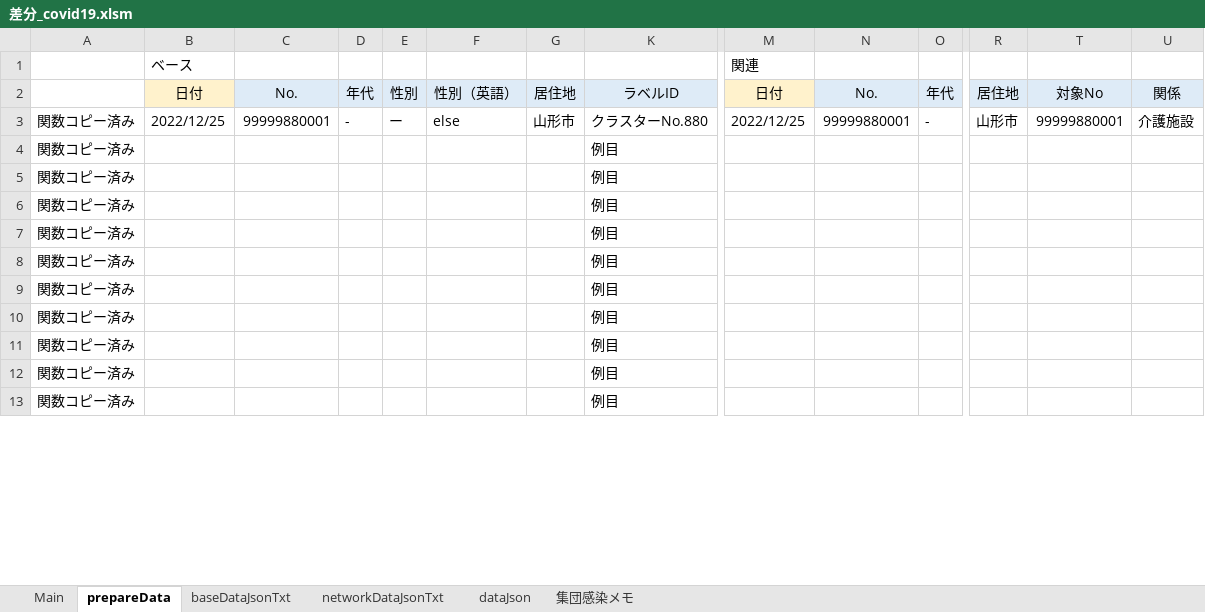
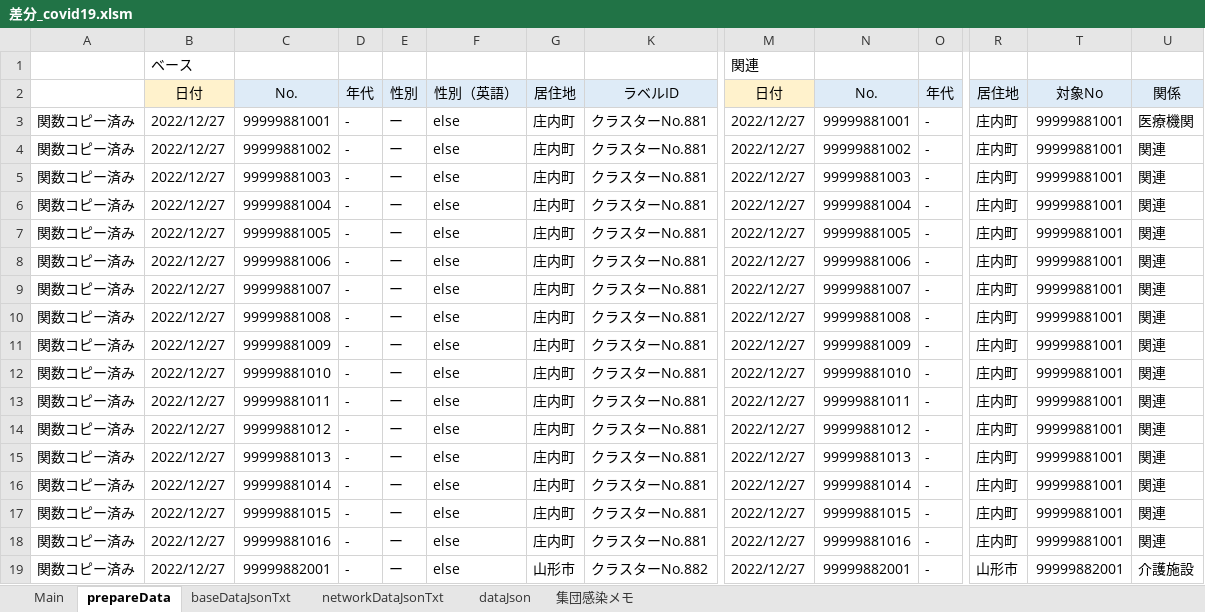
Before and after one commit to yamaserif/yamagata-covid19-virusNetworkJsonGenerator, an Excel workbook: 差分のみ/差分_covid19.xlsm, sheet prepareData, drawn as a sheet; only a part is shown, gaps mark what is left out; values as stored, in another font and other column widths than the file's, no borders; removed rows and columns are numbered as before the commit, all else as after; rows hold the shown columns only; the diff covers the shown part only; the diff names each change by its address in the sheet, - before the commit and + after, or states it on an @@ line.

```diff
--- a/差分のみ/差分_covid19.xlsm (sheet prepareData)
+++ b/差分のみ/差分_covid19.xlsm (sheet prepareData)
+row 3: 関数コピー済み | 2022/12/27 | 99999881001 | - | ー | else | 庄内町 | クラスターNo.881 | 2022/12/27 | 99999881001 | - | 庄内町 | 99999881001 | 医療機関
+row 4: 関数コピー済み | 2022/12/27 | 99999881002 | - | ー | else | 庄内町 | クラスターNo.881 | 2022/12/27 | 99999881002 | - | 庄内町 | 99999881001 | 関連
+row 5: 関数コピー済み | 2022/12/27 | 99999881003 | - | ー | else | 庄内町 | クラスターNo.881 | 2022/12/27 | 99999881003 | - | 庄内町 | 99999881001 | 関連
+row 6: 関数コピー済み | 2022/12/27 | 99999881004 | - | ー | else | 庄内町 | クラスターNo.881 | 2022/12/27 | 99999881004 | - | 庄内町 | 99999881001 | 関連
+row 7: 関数コピー済み | 2022/12/27 | 99999881005 | - | ー | else | 庄内町 | クラスターNo.881 | 2022/12/27 | 99999881005 | - | 庄内町 | 99999881001 | 関連
+row 8: 関数コピー済み | 2022/12/27 | 99999881006 | - | ー | else | 庄内町 | クラスターNo.881 | 2022/12/27 | 99999881006 | - | 庄内町 | 99999881001 | 関連
+row 9: 関数コピー済み | 2022/12/27 | 99999881007 | - | ー | else | 庄内町 | クラスターNo.881 | 2022/12/27 | 99999881007 | - | 庄内町 | 99999881001 | 関連
+row 10: 関数コピー済み | 2022/12/27 | 99999881008 | - | ー | else | 庄内町 | クラスターNo.881 | 2022/12/27 | 99999881008 | - | 庄内町 | 99999881001 | 関連
+row 11: 関数コピー済み | 2022/12/27 | 99999881009 | - | ー | else | 庄内町 | クラスターNo.881 | 2022/12/27 | 99999881009 | - | 庄内町 | 99999881001 | 関連
+row 12: 関数コピー済み | 2022/12/27 | 99999881010 | - | ー | else | 庄内町 | クラスターNo.881 | 2022/12/27 | 99999881010 | - | 庄内町 | 99999881001 | 関連
+row 13: 関数コピー済み | 2022/12/27 | 99999881011 | - | ー | else | 庄内町 | クラスターNo.881 | 2022/12/27 | 99999881011 | - | 庄内町 | 99999881001 | 関連
+row 14: 関数コピー済み | 2022/12/27 | 99999881012 | - | ー | else | 庄内町 | クラスターNo.881 | 2022/12/27 | 99999881012 | - | 庄内町 | 99999881001 | 関連
+row 15: 関数コピー済み | 2022/12/27 | 99999881013 | - | ー | else | 庄内町 | クラスターNo.881 | 2022/12/27 | 99999881013 | - | 庄内町 | 99999881001 | 関連
+row 16: 関数コピー済み | 2022/12/27 | 99999881014 | - | ー | else | 庄内町 | クラスターNo.881 | 2022/12/27 | 99999881014 | - | 庄内町 | 99999881001 | 関連
+row 17: 関数コピー済み | 2022/12/27 | 99999881015 | - | ー | else | 庄内町 | クラスターNo.881 | 2022/12/27 | 99999881015 | - | 庄内町 | 99999881001 | 関連
+row 18: 関数コピー済み | 2022/12/27 | 99999881016 | - | ー | else | 庄内町 | クラスターNo.881 | 2022/12/27 | 99999881016 | - | 庄内町 | 99999881001 | 関連
-B19: 2022/12/25
+B19: 2022/12/27
-C19: 99999880001
+C19: 99999882001
-K19: クラスターNo.880
+K19: クラスターNo.882
-M19: 2022/12/25
+M19: 2022/12/27
-N19: 99999880001
+N19: 99999882001
-T19: 99999880001
+T19: 99999882001
-row 4: 関数コピー済み |  |  |  |  |  |  | 例目
-row 5: 関数コピー済み |  |  |  |  |  |  | 例目
-row 6: 関数コピー済み |  |  |  |  |  |  | 例目
-row 7: 関数コピー済み |  |  |  |  |  |  | 例目
-row 8: 関数コピー済み |  |  |  |  |  |  | 例目
-row 9: 関数コピー済み |  |  |  |  |  |  | 例目
-row 10: 関数コピー済み |  |  |  |  |  |  | 例目
-row 11: 関数コピー済み |  |  |  |  |  |  | 例目
-row 12: 関数コピー済み |  |  |  |  |  |  | 例目
-row 13: 関数コピー済み |  |  |  |  |  |  | 例目
```
Also changed, not shown: 1 added row and 7 removed rows elsewhere in this sheet, sheet Main, sheet networkDataJsonTxt, sheet baseDataJsonTxt, sheet dataJson, formulas that keep their value, hidden cells, 4 other files.
